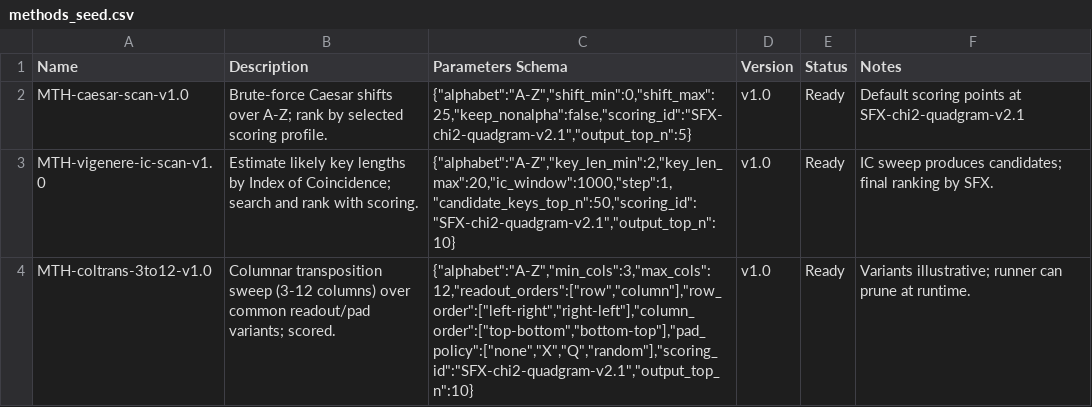
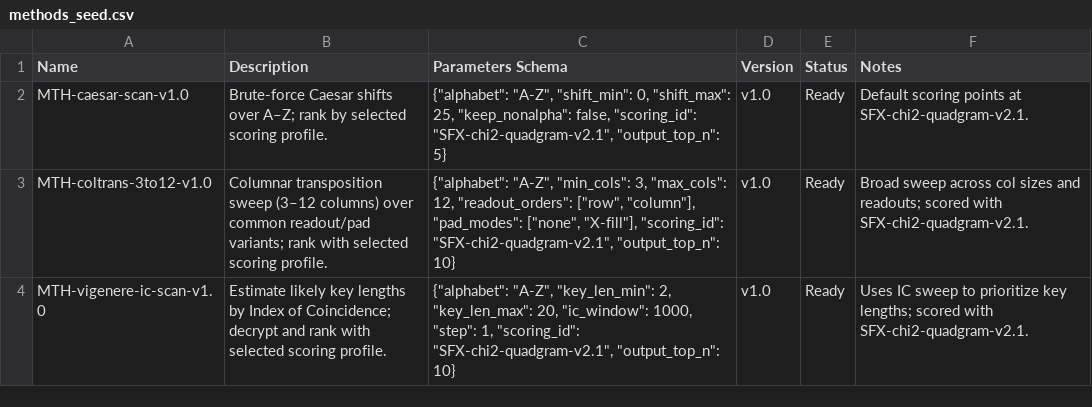
Before and after one commit to Sick-maker/psb-auto-etl, a CSV file: data/methods_seed.csv, drawn as a sheet.

```diff
--- a/data/methods_seed.csv
+++ b/data/methods_seed.csv
@@ -1,4 +1,4 @@
 Name,Description,Parameters Schema,Version,Status,Notes
-MTH-caesar-scan-v1.0,"Brute-force Caesar shifts over A-Z; rank by selected scoring profile.","{""alphabet"":""A-Z"",""shift_min"":0,""shift_max"":25,""keep_nonalpha"":false,""scoring_id"":""SFX-chi2-quadgram-v2.1"",""output_top_n"":5}",v1.0,Ready,"Default scoring points at SFX-chi2-quadgram-v2.1"
-MTH-vigenere-ic-scan-v1.0,"Estimate likely key lengths by Index of Coincidence; search and rank with scoring.","{""alphabet"":""A-Z"",""key_len_min"":2,""key_len_max"":20,""ic_window"":1000,""step"":1,""candidate_keys_top_n"":50,""scoring_id"":""SFX-chi2-quadgram-v2.1"",""output_top_n"":10}",v1.0,Ready,"IC sweep produces candidates; final ranking by SFX."
-MTH-coltrans-3to12-v1.0,"Columnar transposition sweep (3-12 columns) over common readout/pad variants; scored.","{""alphabet"":""A-Z"",""min_cols"":3,""max_cols"":12,""readout_orders"":[""row"",""column""],""row_order"":[""left-right"",""right-left""],""column_order"":[""top-bottom"",""bottom-top""],""pad_policy"":[""none"",""X"",""Q"",""random""],""scoring_id"":""SFX-chi2-quadgram-v2.1"",""output_top_n"":10}",v1.0,Ready,"Variants illustrative; runner can prune at runtime."
+MTH-caesar-scan-v1.0,Brute-force Caesar shifts over A–Z; rank by selected scoring profile.,"{""alphabet"": ""A-Z"", ""shift_min"": 0, ""shift_max"": 25, ""keep_nonalpha"": false, ""scoring_id"": ""SFX-chi2-quadgram-v2.1"", ""output_top_n"": 5}",v1.0,Ready,Default scoring points at SFX-chi2-quadgram-v2.1.
+MTH-coltrans-3to12-v1.0,Columnar transposition sweep (3–12 columns) over common readout/pad variants; rank with selected scoring profile.,"{""alphabet"": ""A-Z"", ""min_cols"": 3, ""max_cols"": 12, ""readout_orders"": [""row"", ""column""], ""pad_modes"": [""none"", ""X-fill""], ""scoring_id"": ""SFX-chi2-quadgram-v2.1"", ""output_top_n"": 10}",v1.0,Ready,Broad sweep across col sizes and readouts; scored with SFX-chi2-quadgram-v2.1.
+MTH-vigenere-ic-scan-v1.0,Estimate likely key lengths by Index of Coincidence; decrypt and rank with selected scoring profile.,"{""alphabet"": ""A-Z"", ""key_len_min"": 2, ""key_len_max"": 20, ""ic_window"": 1000, ""step"": 1, ""scoring_id"": ""SFX-chi2-quadgram-v2.1"", ""output_top_n"": 10}",v1.0,Ready,Uses IC sweep to prioritize key lengths; scored with SFX-chi2-quadgram-v2.1.
```
